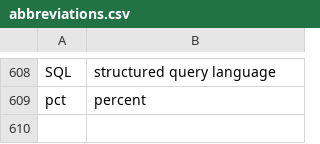
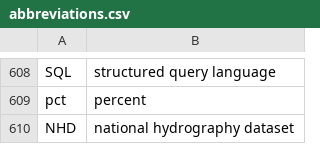
Before and after one commit to geobarry/talon-community, a CSV file: settings/abbreviations.csv, drawn as a sheet; only a part is shown, gaps mark what is left out.

Commit message:
added some abbreviations additional words and words to replace

```diff
--- a/settings/abbreviations.csv
+++ b/settings/abbreviations.csv
@@ -609 +609,2 @@ SQL,structured query language
 pct,percent
+NHD,national hydrography dataset
```
Also changed, not shown: settings/additional_words.csv, settings/words_to_replace.csv.
